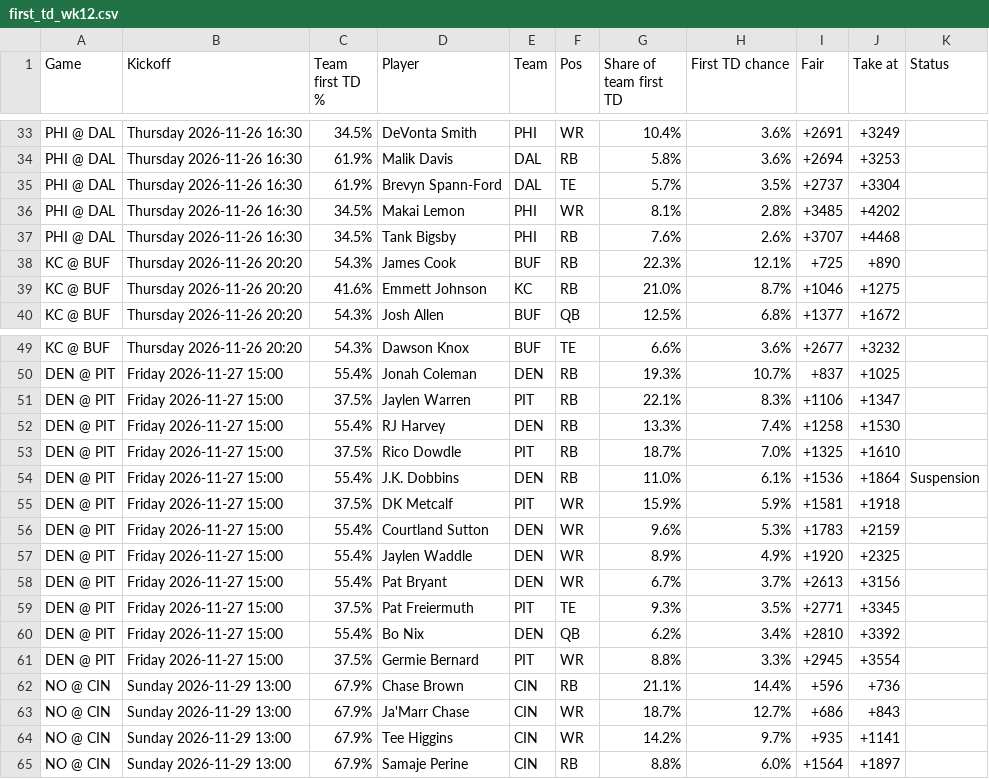
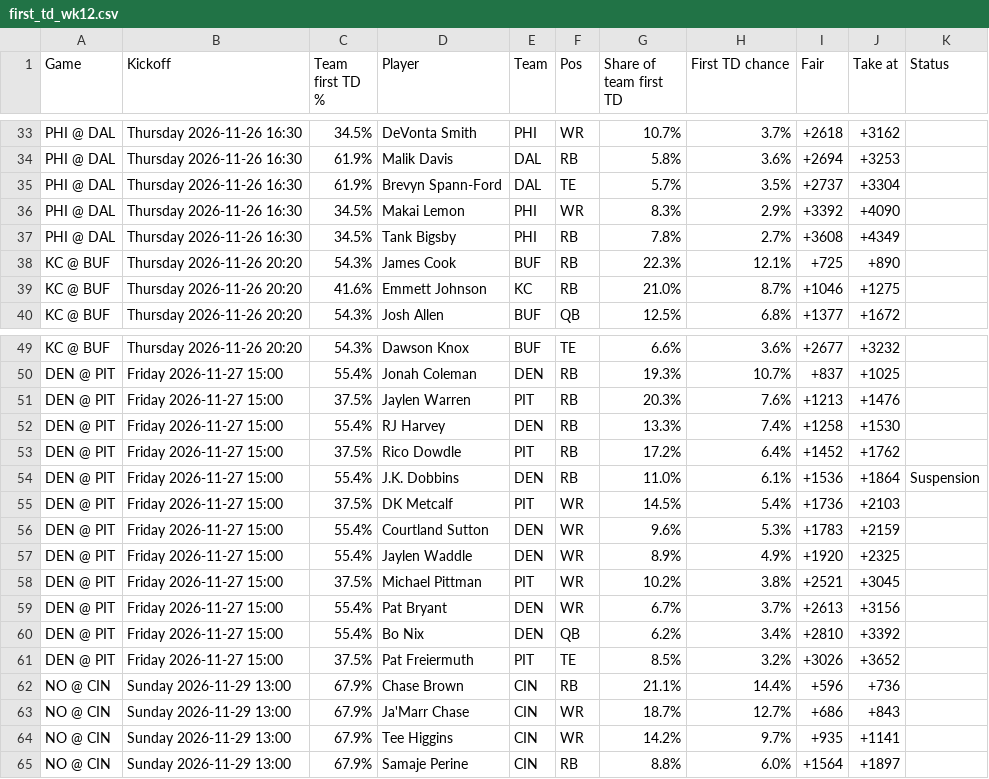
Before and after one commit to babybro652-cmd/Defined-Risk-Trading, a CSV file: analysis/nfl/out/first_td_wk12.csv, drawn as a sheet; only a part is shown, gaps mark what is left out; removed rows and columns are numbered as before the commit, all else as after; the diff covers the shown part only; the diff names each change by its address in the sheet, - before the commit and + after, or states it on an @@ line.

```diff
--- a/analysis/nfl/out/first_td_wk12.csv
+++ b/analysis/nfl/out/first_td_wk12.csv
-G33 (Share of team first TD): 10.4%
+G33 (Share of team first TD): 10.7%
-H33 (First TD chance): 3.6%
+H33 (First TD chance): 3.7%
-I33 (Fair): +2691
+I33 (Fair): +2618
-J33 (Take at): +3249
+J33 (Take at): +3162
-G36 (Share of team first TD): 8.1%
+G36 (Share of team first TD): 8.3%
-H36 (First TD chance): 2.8%
+H36 (First TD chance): 2.9%
-I36 (Fair): +3485
+I36 (Fair): +3392
-J36 (Take at): +4202
+J36 (Take at): +4090
-G37 (Share of team first TD): 7.6%
+G37 (Share of team first TD): 7.8%
-H37 (First TD chance): 2.6%
+H37 (First TD chance): 2.7%
-I37 (Fair): +3707
+I37 (Fair): +3608
-J37 (Take at): +4468
+J37 (Take at): +4349
-G51 (Share of team first TD): 22.1%
+G51 (Share of team first TD): 20.3%
-H51 (First TD chance): 8.3%
+H51 (First TD chance): 7.6%
-I51 (Fair): +1106
+I51 (Fair): +1213
-J51 (Take at): +1347
+J51 (Take at): +1476
-G53 (Share of team first TD): 18.7%
+G53 (Share of team first TD): 17.2%
-H53 (First TD chance): 7.0%
+H53 (First TD chance): 6.4%
-I53 (Fair): +1325
+I53 (Fair): +1452
-J53 (Take at): +1610
+J53 (Take at): +1762
-G55 (Share of team first TD): 15.9%
+G55 (Share of team first TD): 14.5%
-H55 (First TD chance): 5.9%
+H55 (First TD chance): 5.4%
-I55 (Fair): +1581
+I55 (Fair): +1736
-J55 (Take at): +1918
+J55 (Take at): +2103
+row 58: DEN @ PIT | Friday 2026-11-27 15:00 | 37.5% | Michael Pittman | PIT | WR | 10.2% | 3.8% | +2521 | +3045
-row 59: DEN @ PIT | Friday 2026-11-27 15:00 | 37.5% | Pat Freiermuth | PIT | TE | 9.3% | 3.5% | +2771 | +3345
-D61 (Player): Germie Bernard
+D61 (Player): Pat Freiermuth
-F61 (Pos): WR
+F61 (Pos): TE
-G61 (Share of team first TD): 8.8%
+G61 (Share of team first TD): 8.5%
-H61 (First TD chance): 3.3%
+H61 (First TD chance): 3.2%
-I61 (Fair): +2945
+I61 (Fair): +3026
-J61 (Take at): +3554
+J61 (Take at): +3652
```
Also changed, not shown: 4 added rows, 4 removed rows and 56 edited cells elsewhere in this file, 2 other files.
